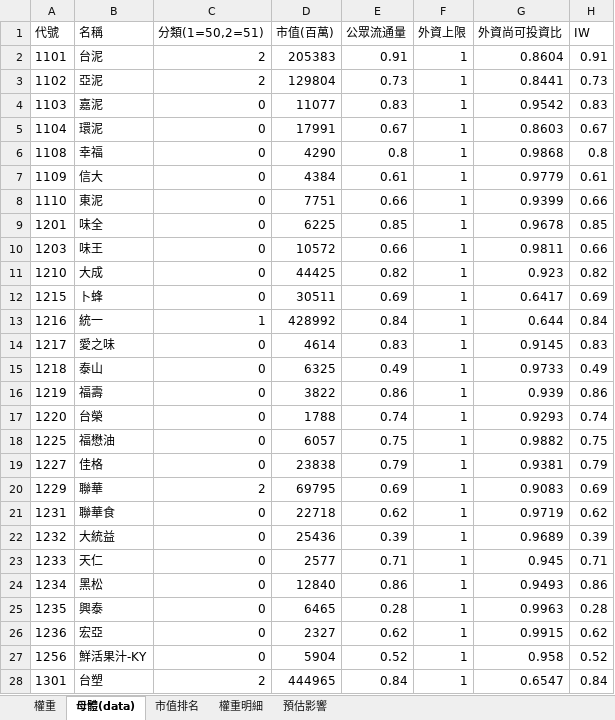
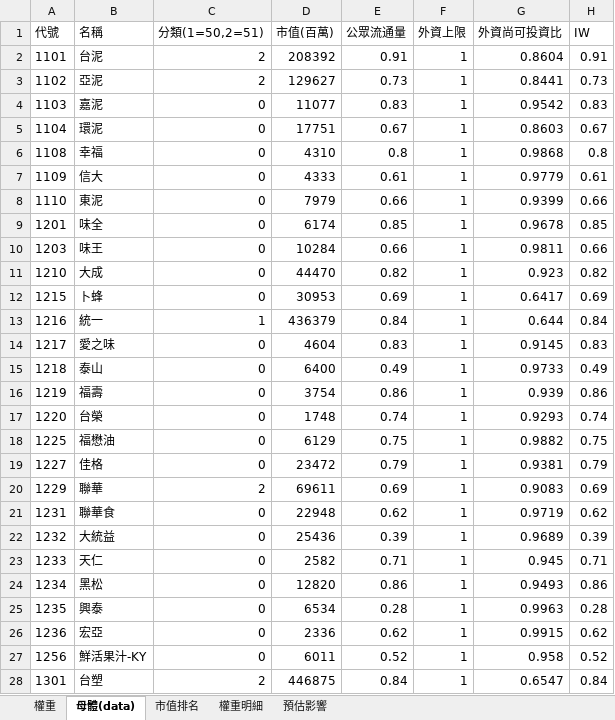
Before and after one commit to Jagon7/jagon-space-station, an Excel workbook: data/rebalance/pred/0050.xlsx, sheet 母體(data), drawn as a sheet; only a part is shown; values as stored, in another font and other column widths than the file's, no borders; the diff covers the shown part only; the diff names each change by its address in the sheet, - before the commit and + after, or states it on an @@ line.

```diff
--- a/data/rebalance/pred/0050.xlsx (sheet 母體(data))
+++ b/data/rebalance/pred/0050.xlsx (sheet 母體(data))
-D2 (市值(百萬)): 205383
+D2 (市值(百萬)): 208392
-D3 (市值(百萬)): 129804
+D3 (市值(百萬)): 129627
-D5 (市值(百萬)): 17991
+D5 (市值(百萬)): 17751
-D6 (市值(百萬)): 4290
+D6 (市值(百萬)): 4310
-D7 (市值(百萬)): 4384
+D7 (市值(百萬)): 4333
-D8 (市值(百萬)): 7751
+D8 (市值(百萬)): 7979
-D9 (市值(百萬)): 6225
+D9 (市值(百萬)): 6174
-D10 (市值(百萬)): 10572
+D10 (市值(百萬)): 10284
-D11 (市值(百萬)): 44425
+D11 (市值(百萬)): 44470
-D12 (市值(百萬)): 30511
+D12 (市值(百萬)): 30953
-D13 (市值(百萬)): 428992
+D13 (市值(百萬)): 436379
-D14 (市值(百萬)): 4614
+D14 (市值(百萬)): 4604
-D15 (市值(百萬)): 6325
+D15 (市值(百萬)): 6400
-D16 (市值(百萬)): 3822
+D16 (市值(百萬)): 3754
-D17 (市值(百萬)): 1788
+D17 (市值(百萬)): 1748
-D18 (市值(百萬)): 6057
+D18 (市值(百萬)): 6129
-D19 (市值(百萬)): 23838
+D19 (市值(百萬)): 23472
-D20 (市值(百萬)): 69795
+D20 (市值(百萬)): 69611
-D21 (市值(百萬)): 22718
+D21 (市值(百萬)): 22948
-D23 (市值(百萬)): 2577
+D23 (市值(百萬)): 2582
-D24 (市值(百萬)): 12840
+D24 (市值(百萬)): 12820
-D25 (市值(百萬)): 6465
+D25 (市值(百萬)): 6534
-D26 (市值(百萬)): 2327
+D26 (市值(百萬)): 2336
-D27 (市值(百萬)): 5904
+D27 (市值(百萬)): 6011
-D28 (市值(百萬)): 444965
+D28 (市值(百萬)): 446875
```
Also changed, not shown: 2 removed rows and 977 edited cells elsewhere in this sheet, sheet 市值排名, sheet 權重, sheet 預估影響, sheet 權重明細, data/rebalance/pred/0051.xlsx, data/rebalance/pred/0056.xlsx, 18 other files.
